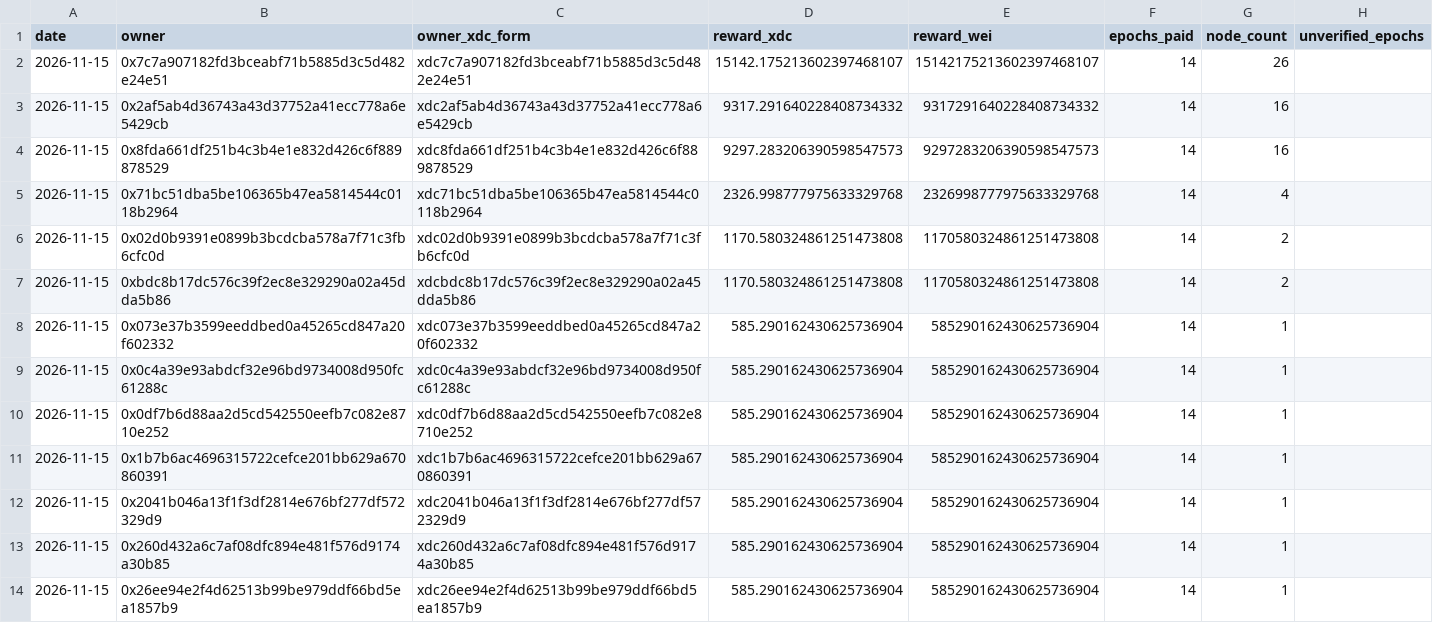
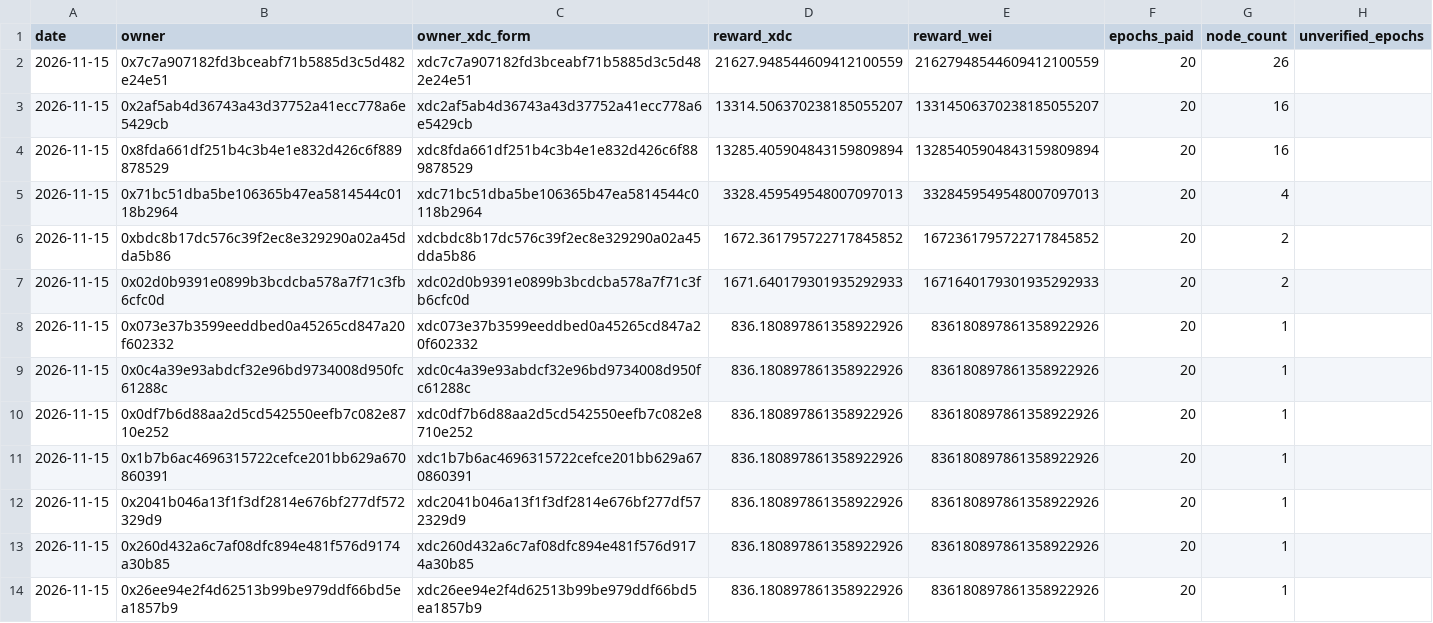
Before and after one commit to s4njk4n/aitest3, a CSV file: v1/epoch-rewards/daily/2026-11-15.csv, drawn as a sheet; only a part is shown; the diff covers the shown part only.

```diff
--- a/v1/epoch-rewards/daily/2026-11-15.csv
+++ b/v1/epoch-rewards/daily/2026-11-15.csv
@@ -1,14 +1,14 @@
 date,owner,owner_xdc_form,reward_xdc,reward_wei,epochs_paid,node_count,unverified_epochs
-2026-11-15,0x7c7a907182fd3bceabf71b5885d3c5d482e24e51,xdc7c7a907182fd3bceabf71b5885d3c5d482e24e51,15142.175213602397468107,15142175213602397468107,14,26,
-2026-11-15,0x2af5ab4d36743a43d37752a41ecc778a6e5429cb,xdc2af5ab4d36743a43d37752a41ecc778a6e5429cb,9317.291640228408734332,9317291640228408734332,14,16,
-2026-11-15,0x8fda661df251b4c3b4e1e832d426c6f889878529,xdc8fda661df251b4c3b4e1e832d426c6f889878529,9297.283206390598547573,9297283206390598547573,14,16,
-2026-11-15,0x71bc51dba5be106365b47ea5814544c0118b2964,xdc71bc51dba5be106365b47ea5814544c0118b2964,2326.998777975633329768,2326998777975633329768,14,4,
-2026-11-15,0x02d0b9391e0899b3bcdcba578a7f71c3fb6cfc0d,xdc02d0b9391e0899b3bcdcba578a7f71c3fb6cfc0d,1170.580324861251473808,1170580324861251473808,14,2,
-2026-11-15,0xbdc8b17dc576c39f2ec8e329290a02a45dda5b86,xdcbdc8b17dc576c39f2ec8e329290a02a45dda5b86,1170.580324861251473808,1170580324861251473808,14,2,
-2026-11-15,0x073e37b3599eeddbed0a45265cd847a20f602332,xdc073e37b3599eeddbed0a45265cd847a20f602332,585.290162430625736904,585290162430625736904,14,1,
-2026-11-15,0x0c4a39e93abdcf32e96bd9734008d950fc61288c,xdc0c4a39e93abdcf32e96bd9734008d950fc61288c,585.290162430625736904,585290162430625736904,14,1,
-2026-11-15,0x0df7b6d88aa2d5cd542550eefb7c082e8710e252,xdc0df7b6d88aa2d5cd542550eefb7c082e8710e252,585.290162430625736904,585290162430625736904,14,1,
-2026-11-15,0x1b7b6ac4696315722cefce201bb629a670860391,xdc1b7b6ac4696315722cefce201bb629a670860391,585.290162430625736904,585290162430625736904,14,1,
-2026-11-15,0x2041b046a13f1f3df2814e676bf277df572329d9,xdc2041b046a13f1f3df2814e676bf277df572329d9,585.290162430625736904,585290162430625736904,14,1,
-2026-11-15,0x260d432a6c7af08dfc894e481f576d9174a30b85,xdc260d432a6c7af08dfc894e481f576d9174a30b85,585.290162430625736904,585290162430625736904,14,1,
-2026-11-15,0x26ee94e2f4d62513b99be979ddf66bd5ea1857b9,xdc26ee94e2f4d62513b99be979ddf66bd5ea1857b9,585.290162430625736904,585290162430625736904,14,1,
+2026-11-15,0x7c7a907182fd3bceabf71b5885d3c5d482e24e51,xdc7c7a907182fd3bceabf71b5885d3c5d482e24e51,21627.948544609412100559,21627948544609412100559,20,26,
+2026-11-15,0x2af5ab4d36743a43d37752a41ecc778a6e5429cb,xdc2af5ab4d36743a43d37752a41ecc778a6e5429cb,13314.506370238185055207,13314506370238185055207,20,16,
+2026-11-15,0x8fda661df251b4c3b4e1e832d426c6f889878529,xdc8fda661df251b4c3b4e1e832d426c6f889878529,13285.405904843159809894,13285405904843159809894,20,16,
+2026-11-15,0x71bc51dba5be106365b47ea5814544c0118b2964,xdc71bc51dba5be106365b47ea5814544c0118b2964,3328.459549548007097013,3328459549548007097013,20,4,
+2026-11-15,0xbdc8b17dc576c39f2ec8e329290a02a45dda5b86,xdcbdc8b17dc576c39f2ec8e329290a02a45dda5b86,1672.361795722717845852,1672361795722717845852,20,2,
+2026-11-15,0x02d0b9391e0899b3bcdcba578a7f71c3fb6cfc0d,xdc02d0b9391e0899b3bcdcba578a7f71c3fb6cfc0d,1671.640179301935292933,1671640179301935292933,20,2,
+2026-11-15,0x073e37b3599eeddbed0a45265cd847a20f602332,xdc073e37b3599eeddbed0a45265cd847a20f602332,836.180897861358922926,836180897861358922926,20,1,
+2026-11-15,0x0c4a39e93abdcf32e96bd9734008d950fc61288c,xdc0c4a39e93abdcf32e96bd9734008d950fc61288c,836.180897861358922926,836180897861358922926,20,1,
+2026-11-15,0x0df7b6d88aa2d5cd542550eefb7c082e8710e252,xdc0df7b6d88aa2d5cd542550eefb7c082e8710e252,836.180897861358922926,836180897861358922926,20,1,
+2026-11-15,0x1b7b6ac4696315722cefce201bb629a670860391,xdc1b7b6ac4696315722cefce201bb629a670860391,836.180897861358922926,836180897861358922926,20,1,
+2026-11-15,0x2041b046a13f1f3df2814e676bf277df572329d9,xdc2041b046a13f1f3df2814e676bf277df572329d9,836.180897861358922926,836180897861358922926,20,1,
+2026-11-15,0x260d432a6c7af08dfc894e481f576d9174a30b85,xdc260d432a6c7af08dfc894e481f576d9174a30b85,836.180897861358922926,836180897861358922926,20,1,
+2026-11-15,0x26ee94e2f4d62513b99be979ddf66bd5ea1857b9,xdc26ee94e2f4d62513b99be979ddf66bd5ea1857b9,836.180897861358922926,836180897861358922926,20,1,
```
Also changed, not shown: 4 added rows, 4 removed rows and 93 edited cells elsewhere in this file, v1/epoch-rewards/monthly/2026-11.csv, 23 other files.
